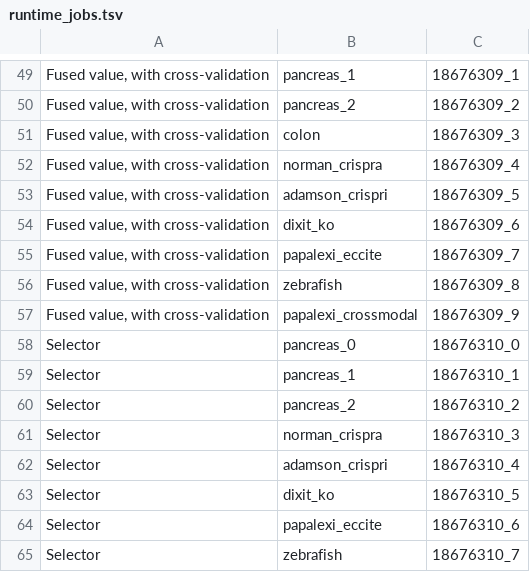
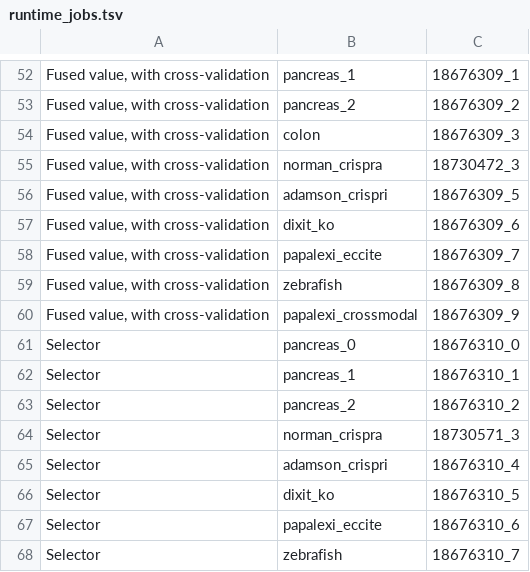
Before and after one commit to yunweizhao26/safe-fusion, a TSV file: scripts/runtime_jobs.tsv, drawn as a sheet; only a part is shown, gaps mark what is left out; the diff covers the shown part only.

```diff
--- a/scripts/runtime_jobs.tsv
+++ b/scripts/runtime_jobs.tsv
@@ -51,3 +54,3 @@ Fused value, with cross-validation	pancreas_2	18676309_2
 Fused value, with cross-validation	colon	18676309_3
-Fused value, with cross-validation	norman_crispra	18676309_4
+Fused value, with cross-validation	norman_crispra	18730472_3
 Fused value, with cross-validation	adamson_crispri	18676309_5
@@ -60,3 +63,3 @@ Selector	pancreas_1	18676310_1
 Selector	pancreas_2	18676310_2
-Selector	norman_crispra	18676310_3
+Selector	norman_crispra	18730571_3
 Selector	adamson_crispri	18676310_4
```
Also changed, not shown: 3 added rows and 4 edited cells elsewhere in this file, 47 other files.
